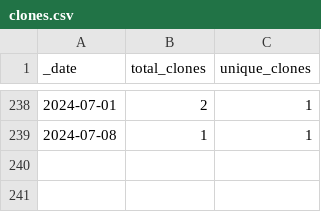
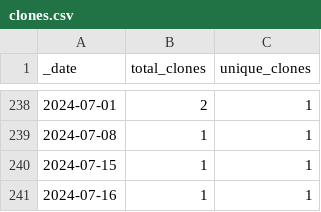
Before and after one commit to HerrNamenlos123/TechnicalSketcher, a CSV file: traffic/clones.csv, drawn as a sheet; only a part is shown, gaps mark what is left out; the diff names each change by its address in the sheet, - before the commit and + after, or states it on an @@ line.

Commit message:
GitHub traffic

```diff
--- a/traffic/clones.csv
+++ b/traffic/clones.csv
+row 240: 2024-07-15 | 1 | 1
+row 241: 2024-07-16 | 1 | 1
```
Also changed, not shown: 1 other file.
